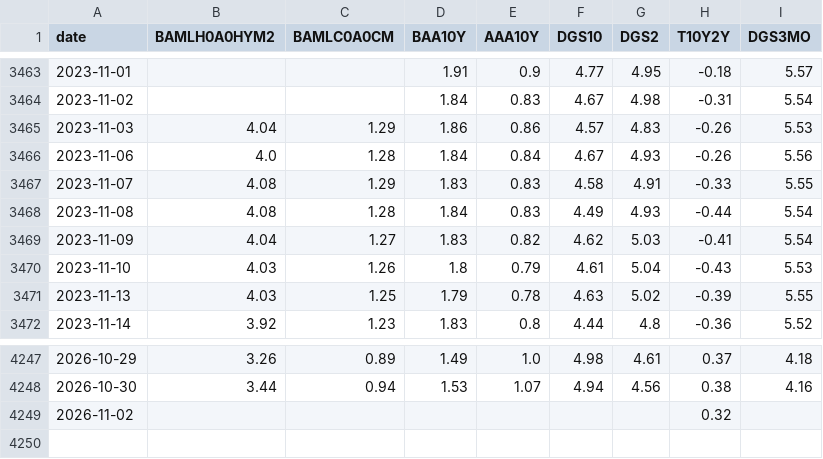
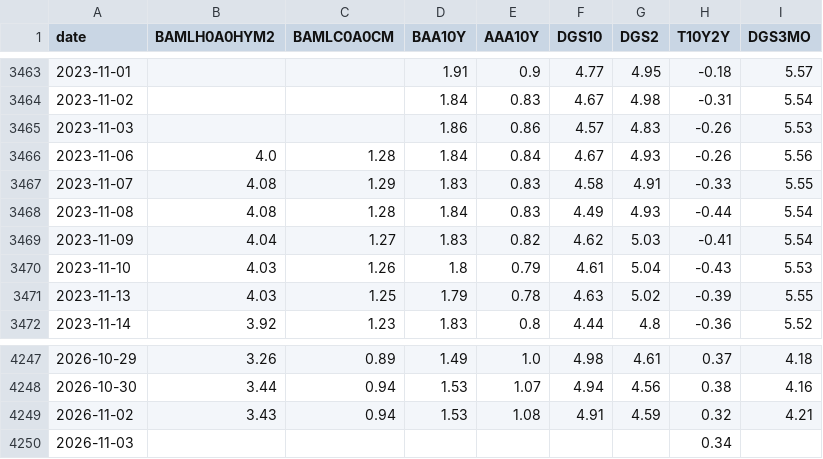
Before and after one commit to mryang82/market-data-history, a CSV file: data/fred.csv, drawn as a sheet; only a part is shown, gaps mark what is left out.

```diff
--- a/data/fred.csv
+++ b/data/fred.csv
@@ -3464,3 +3464,3 @@ date,BAMLH0A0HYM2,BAMLC0A0CM,BAA10Y,AAA10Y,DGS10,DGS2,T10Y2Y,DGS3MO
 2023-11-02,,,1.84,0.83,4.67,4.98,-0.31,5.54
-2023-11-03,4.04,1.29,1.86,0.86,4.57,4.83,-0.26,5.53
+2023-11-03,,,1.86,0.86,4.57,4.83,-0.26,5.53
 2023-11-06,4.0,1.28,1.84,0.84,4.67,4.93,-0.26,5.56
@@ -4248,2 +4248,3 @@ date,BAMLH0A0HYM2,BAMLC0A0CM,BAA10Y,AAA10Y,DGS10,DGS2,T10Y2Y,DGS3MO
 2026-10-30,3.44,0.94,1.53,1.07,4.94,4.56,0.38,4.16
-2026-11-02,,,,,,,0.32,
+2026-11-02,3.43,0.94,1.53,1.08,4.91,4.59,0.32,4.21
+2026-11-03,,,,,,,0.34,
```
Also changed, not shown: data/fear_greed.csv, data/long_fred.csv, 4 other files.
